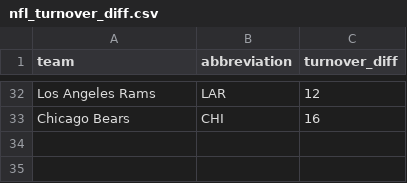
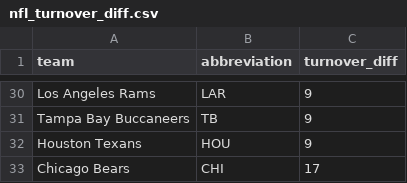
Before and after one commit to ceddto100/Kelly-s-Criterion-calculator, a CSV file: stats/nfl/nfl_turnover_diff.csv, drawn as a sheet; only a part is shown, gaps mark what is left out; the diff covers the shown part only.

Commit message:
Update nfl_turnover_diff.csv

```diff
--- a/stats/nfl/nfl_turnover_diff.csv
+++ b/stats/nfl/nfl_turnover_diff.csv
@@ -32,2 +30,4 @@
-"Los Angeles Rams","LAR",12
-"Chicago Bears","CHI",16
+"Los Angeles Rams","LAR",9
+"Tampa Bay Buccaneers","TB",9
+"Houston Texans","HOU",9
+"Chicago Bears","CHI",17
```
Also changed, not shown: 12 added rows, 14 removed rows and 9 edited cells elsewhere in this file.
